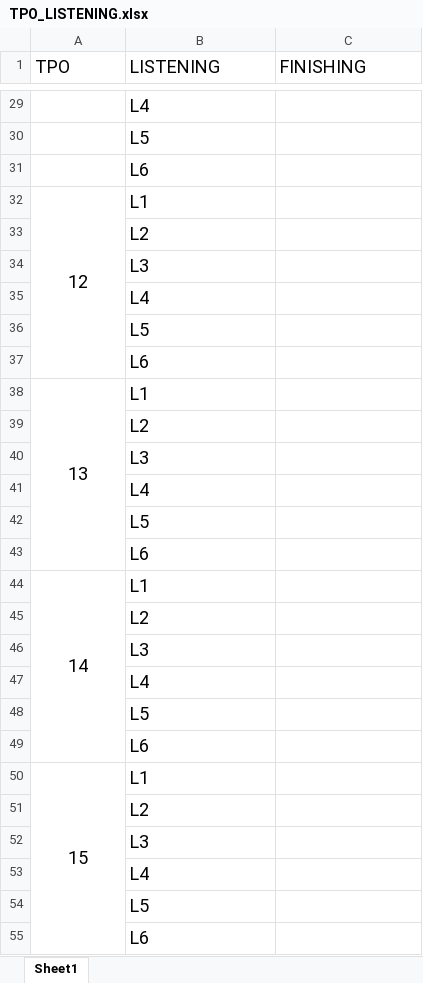
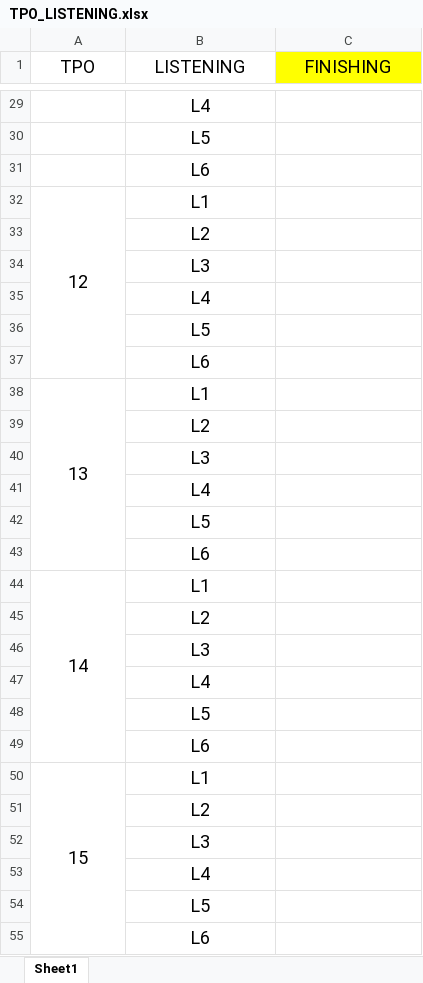
Before and after one commit to k-ning/RECORDING, an Excel workbook: TPO_LISTENING.xlsx, sheet Sheet1, drawn as a sheet; only a part is shown, gaps mark what is left out; values as stored, in another font and other column widths than the file's, no borders; the diff covers the shown part only; the diff names each change by its address in the sheet, - before the commit and + after, or states it on an @@ line.

```diff
--- a/TPO_LISTENING.xlsx (sheet Sheet1)
+++ b/TPO_LISTENING.xlsx (sheet Sheet1)
-A1:C1 alignment: left
+A1:C1 alignment: center
-C1 fill: none
+C1 fill: #FFFF00
-B29:B55 alignment: left
+B29:B55 alignment: center
```
Also changed, not shown: cell formats elsewhere in this sheet.
